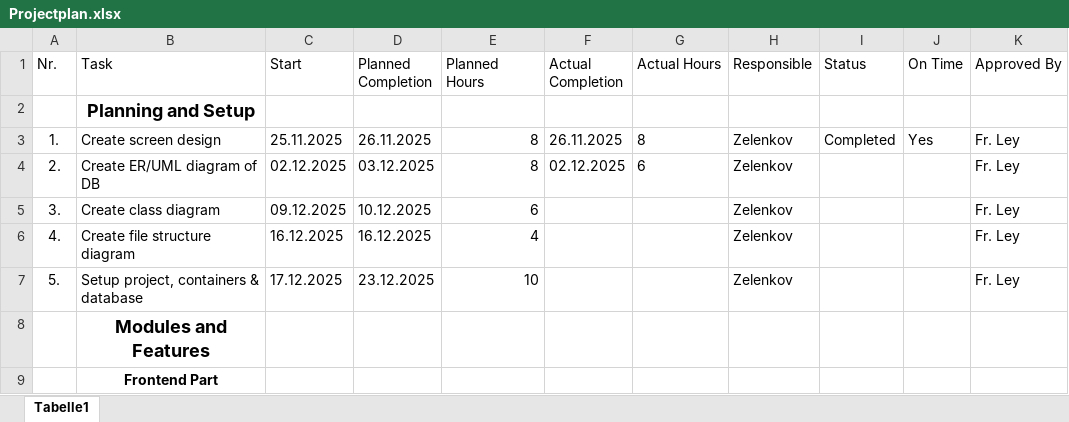
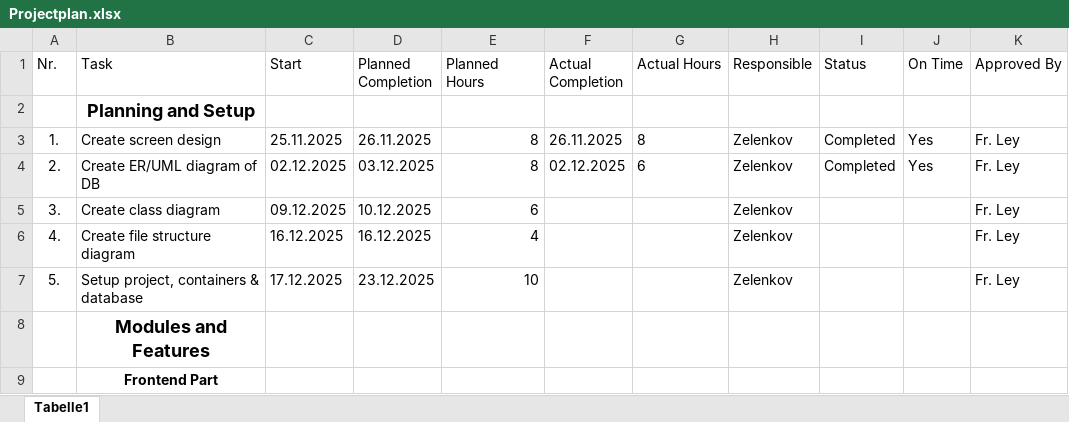
Before and after one commit to Halloplayer/Itlap-Webshop, an Excel workbook: docs/todo/Projectplan.xlsx, sheet Tabelle1, drawn as a sheet; only a part is shown; values as stored, in another font and other column widths than the file's, no borders; table styles not drawn; the diff names each change by its address in the sheet, - before the commit and + after, or states it on an @@ line.

Commit message:
Task tracking update

```diff
--- a/docs/todo/Projectplan.xlsx (sheet Tabelle1)
+++ b/docs/todo/Projectplan.xlsx (sheet Tabelle1)
-I4 (Status): (empty)
+I4 (Status): Completed
-J4 (On Time): (empty)
+J4 (On Time): Yes
```
Also changed, not shown: 1 other file.
